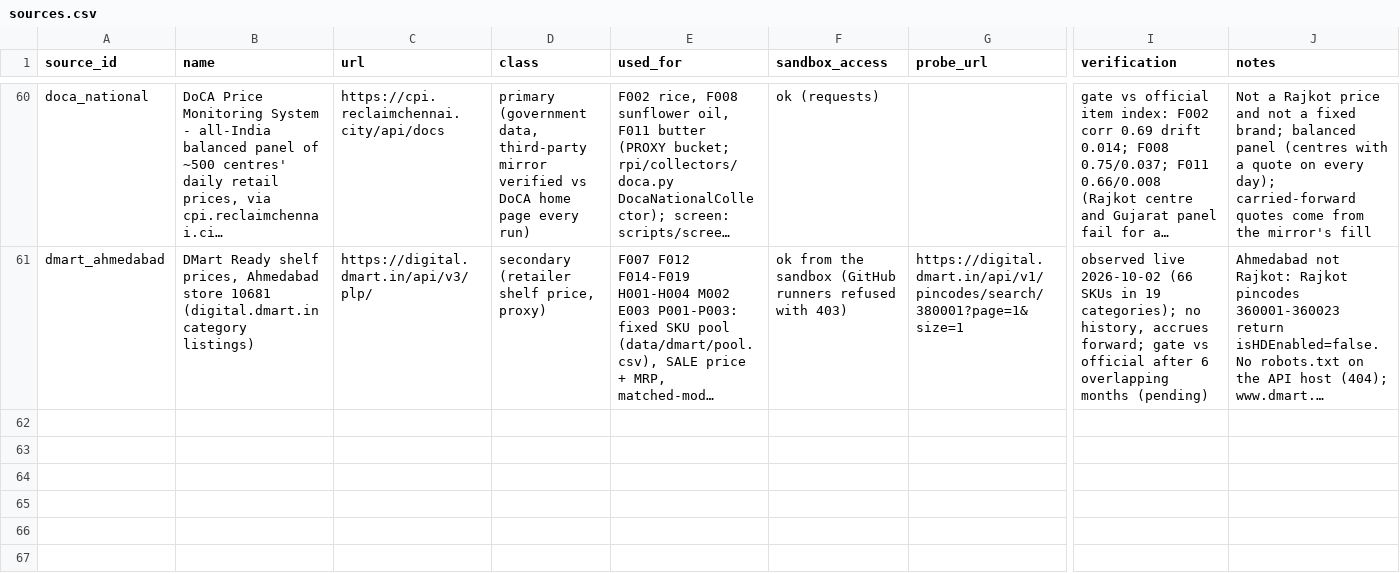
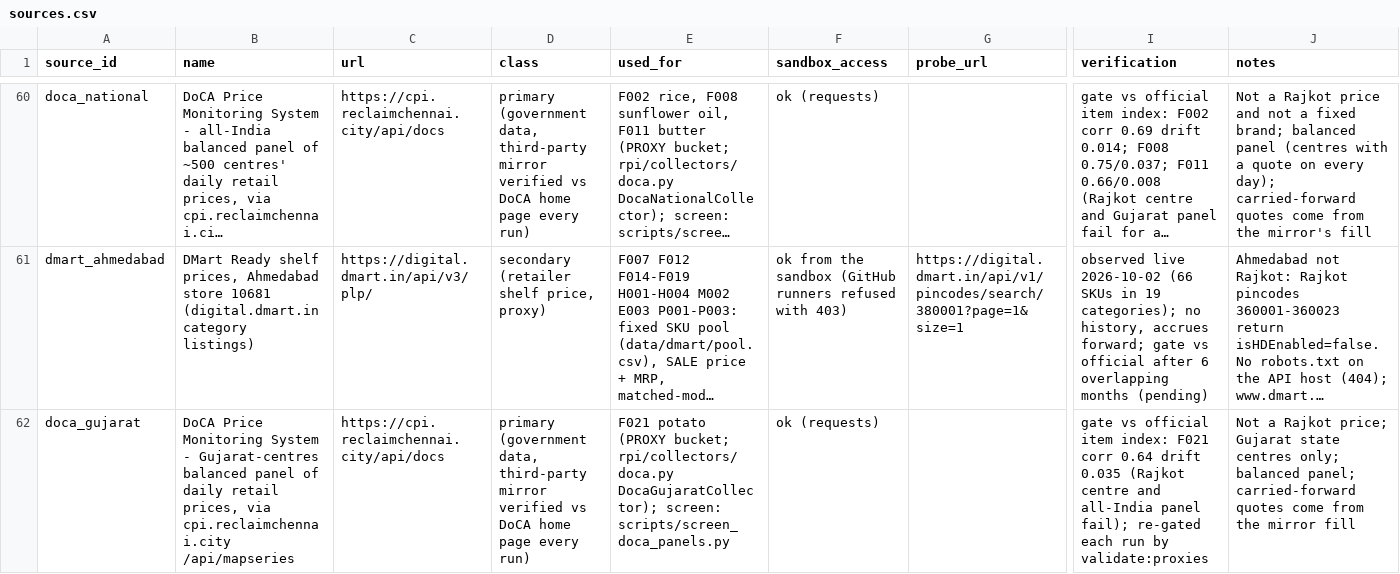
Before and after one commit to Nityahapani/rpi, a CSV file: data/sources.csv, drawn as a sheet; only a part is shown, gaps mark what is left out; long unchanged cells end in …; rows hold the shown columns only; the diff names each change by its address in the sheet, - before the commit and + after, or states it on an @@ line.

Commit message:
Sweep 18: potato (F021) wired to the DoCA Gujarat-centres panel; delivery-app and fare sources probed and closed

```diff
--- a/data/sources.csv
+++ b/data/sources.csv
+row 62: doca_gujarat | DoCA Price Monitoring System - Gujarat-centres balanced panel of daily retail prices, via cpi.reclaimchennai.city /api/mapseries | https://cpi.reclaimchennai.city/api/docs | primary (government data, third-party mirror verified vs DoCA home page every run) | F021 potato (PROXY bucket; rpi/collectors/doca.py DocaGujaratCollector); screen: scripts/screen_doca_panels.py | ok (requests) |  | gate vs official item index: F021 corr 0.64 drift 0.035 (Rajkot centre and all-India panel fail); re-gated each run by validate:proxies | Not a Rajkot price; Gujarat state centres only; balanced panel; carried-forward quotes come from the mirror fill
```
Also changed, not shown: data/mrp_diary.csv, data/rent_listings.csv, 24 other files.
